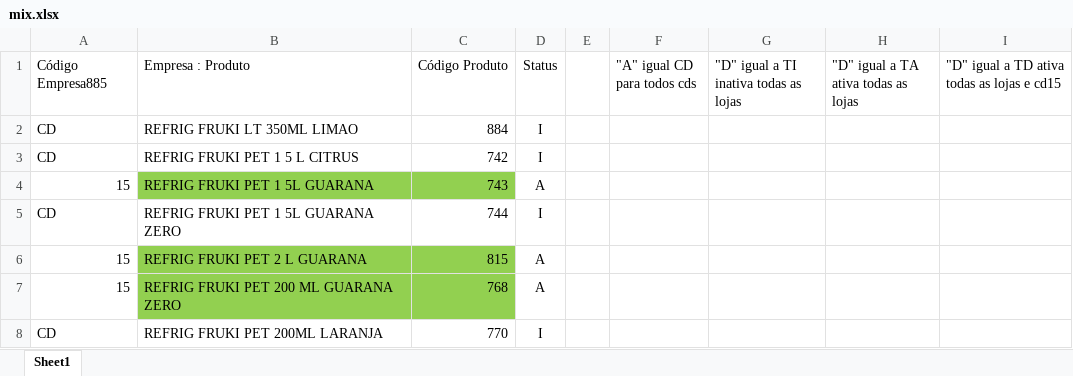
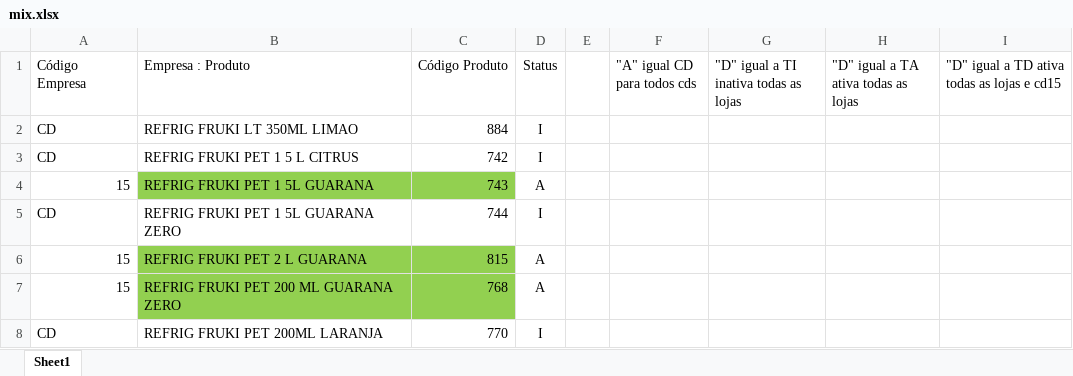
Before and after one commit to sgrimush-ops/Equipes_Agentes, an Excel workbook: Aplicativos/GAM/bd_entrada/mix.xlsx, sheet Sheet1, drawn as a sheet; only a part is shown; values as stored, in another font and other column widths than the file's, no borders; the diff names each change by its address in the sheet, - before the commit and + after, or states it on an @@ line.

```diff
--- a/Aplicativos/GAM/bd_entrada/mix.xlsx (sheet Sheet1)
+++ b/Aplicativos/GAM/bd_entrada/mix.xlsx (sheet Sheet1)
-A1: Código Empresa885
+A1: Código Empresa
```
Also changed, not shown: 4 other files.
